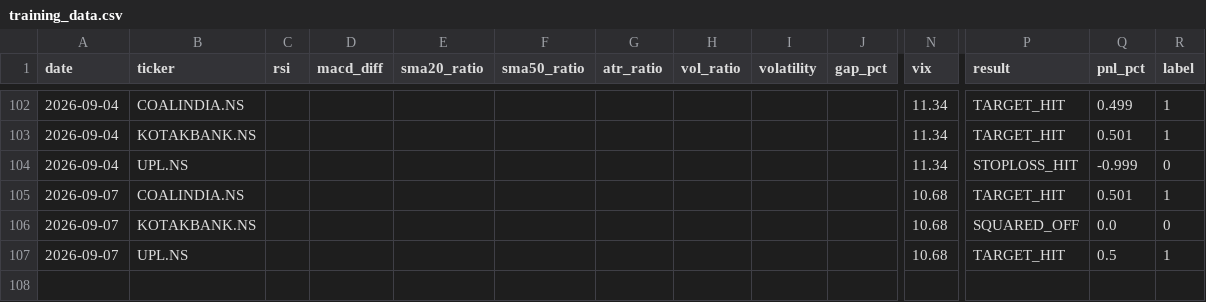
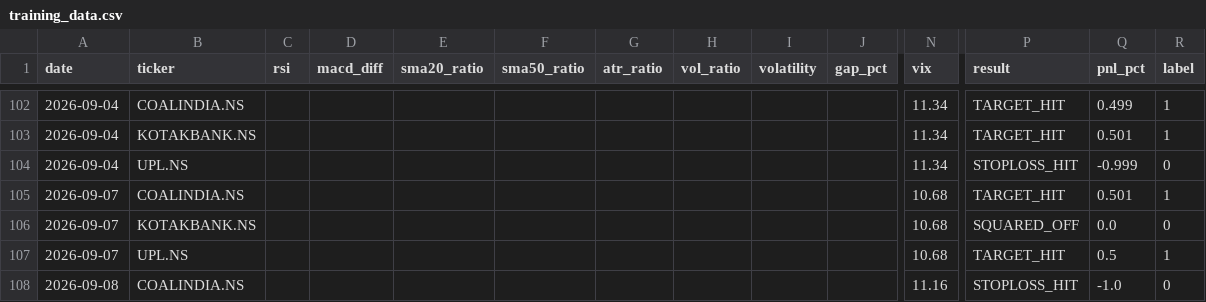
Before and after one commit to gangeshchawla/intraday-signals, a CSV file: logs/training_data.csv, drawn as a sheet; only a part is shown, gaps mark what is left out; rows hold the shown columns only; the diff names each change by its address in the sheet, - before the commit and + after, or states it on an @@ line.

Commit message:
📊 Auto-update logs/training_data.csv

```diff
--- a/logs/training_data.csv
+++ b/logs/training_data.csv
+row 108: 2026-09-08 | COALINDIA.NS |  |  |  |  |  |  |  |  | 11.16 | STOPLOSS_HIT | -1.0 | 0
```
